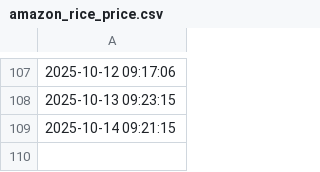
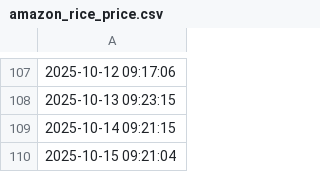
Before and after one commit to aodhanlutetiae/rice_price, a CSV file: amazon_rice_price.csv, drawn as a sheet; only a part is shown, gaps mark what is left out; the diff names each change by its address in the sheet, - before the commit and + after, or states it on an @@ line.

```diff
--- a/amazon_rice_price.csv
+++ b/amazon_rice_price.csv
+row 110: 2025-10-15 09:21:04
```
